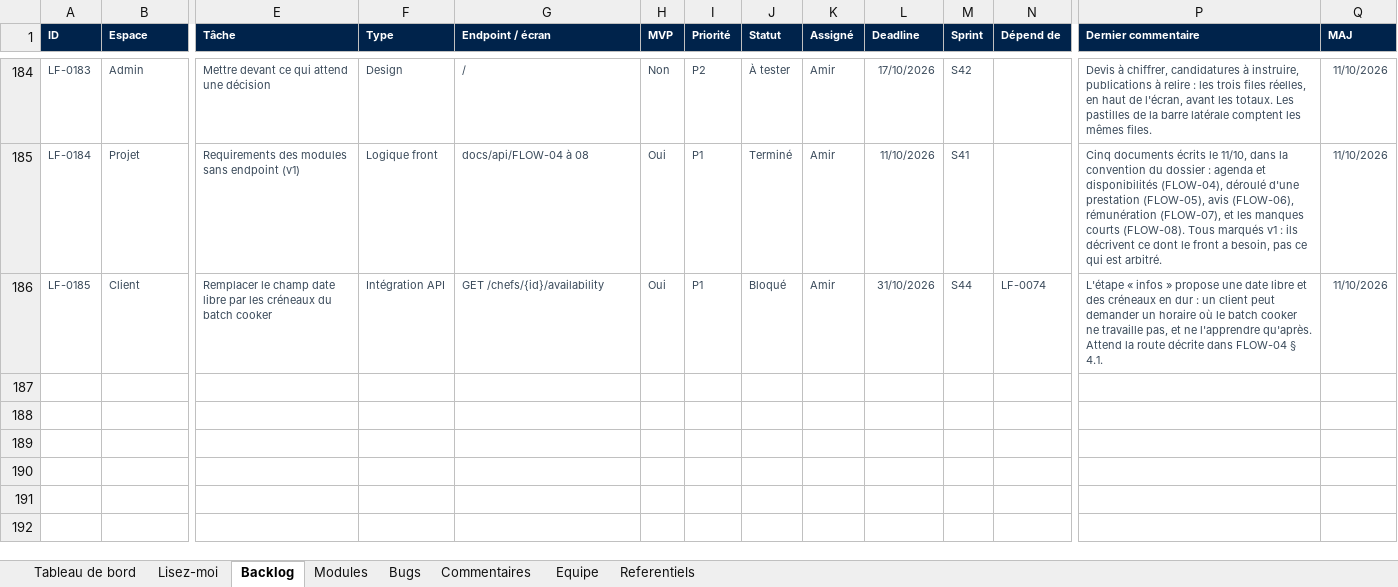
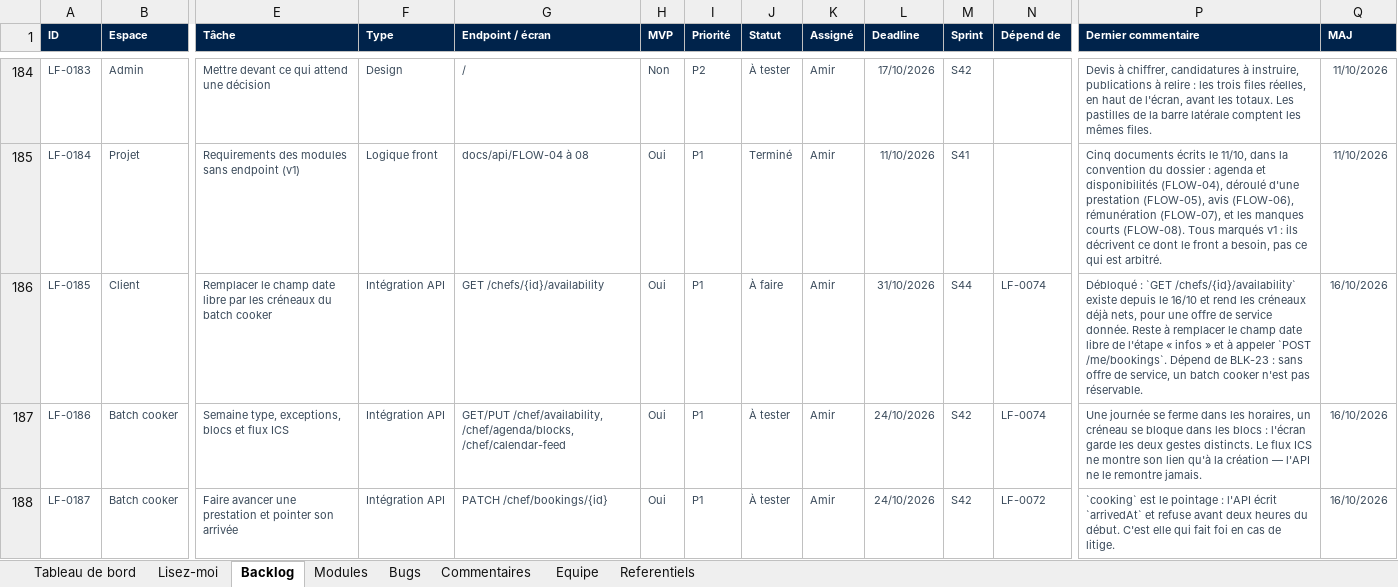
Before and after one commit to LabsFood/batchcooking-web, an Excel workbook: docs/pilotage/pilotage-labs-food.xlsx, sheet Backlog, drawn as a sheet; only a part is shown, gaps mark what is left out; values as stored, in another font and other column widths than the file's, no borders; conditional formats not drawn; rows hold the shown columns only; the diff covers the shown part only; the diff names each change by its address in the sheet, - before the commit and + after, or states it on an @@ line.

```diff
--- a/docs/pilotage/pilotage-labs-food.xlsx (sheet Backlog)
+++ b/docs/pilotage/pilotage-labs-food.xlsx (sheet Backlog)
-J186 (Statut): Bloqué
+J186 (Statut): À faire
-P186 (Dernier commentaire): L'étape « infos » propose une date libre et des créneaux en dur : un client peut demander un horaire où le batch cooker ne travaille pas, et ne l'apprendre qu'après. Attend la route décrite dans FLOW-04 § 4.1.
+P186 (Dernier commentaire): Débloqué : `GET /chefs/{id}/availability` existe depuis le 16/10 et rend les créneaux déjà nets, pour une offre de service donnée. Reste à remplacer le champ date libre de l'étape « infos » et à appeler `POST /me/bookings`. Dépend de BLK-23 : sans offre de service, un batch cooker n'est pas réservable.
-Q186 (MAJ): 11/10/2026
+Q186 (MAJ): 16/10/2026
+row 187: LF-0186 | Batch cooker | Semaine type, exceptions, blocs et flux ICS | Intégration API | GET/PUT /chef/availability, /chef/agenda/blocks, /chef/calendar-feed | Oui | P1 | À tester | Amir | 24/10/2026 | S42 | LF-0074 | Une journée se ferme dans les horaires, un créneau se bloque dans les blocs : l'écran garde les deux gestes distincts. Le flux ICS ne montre son lien qu'à la création — l'API ne le remontre jamais. | 16/10/2026
+row 188: LF-0187 | Batch cooker | Faire avancer une prestation et pointer son arrivée | Intégration API | PATCH /chef/bookings/{id} | Oui | P1 | À tester | Amir | 24/10/2026 | S42 | LF-0072 | `cooking` est le pointage : l'API écrit `arrivedAt` et refuse avant deux heures du début. C'est elle qui fait foi en cas de litige. | 16/10/2026
```
Also changed, not shown: 2 added rows and 11 edited cells elsewhere in this sheet, sheet Tableau de bord, sheet Bugs, 4 other files.
